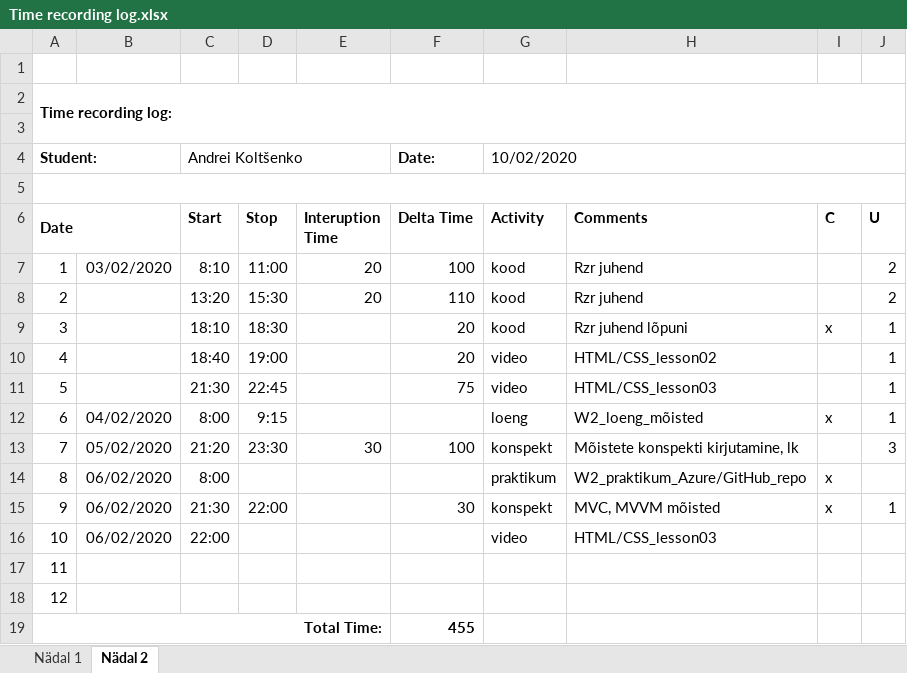
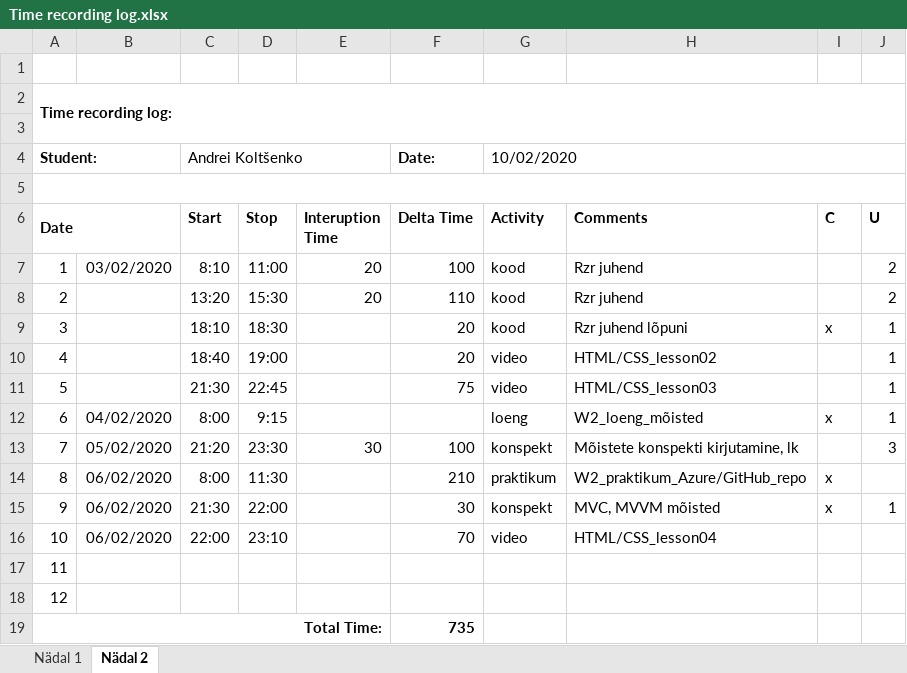
Before and after one commit to deba55er/HomeWorks, an Excel workbook: Time recording log.xlsx, sheet Nädal 2, drawn as a sheet; values as stored, in another font and other column widths than the file's, no borders; the diff names each change by its address in the sheet, - before the commit and + after, or states it on an @@ line.

Commit message:
TimeLog update

```diff
--- a/Time recording log.xlsx (sheet Nädal 2)
+++ b/Time recording log.xlsx (sheet Nädal 2)
-D14 (Stop): (empty)
+D14 (Stop): 11:30
-F14 (Delta Time): (empty)
+F14 (Delta Time): 210
-D16 (Stop): (empty)
+D16 (Stop): 23:10
-F16 (Delta Time): (empty)
+F16 (Delta Time): 70
-H16 (Comments): HTML/CSS_lesson03
+H16 (Comments): HTML/CSS_lesson04
-F19 (Delta Time): 455
+F19 (Delta Time): 735
```
